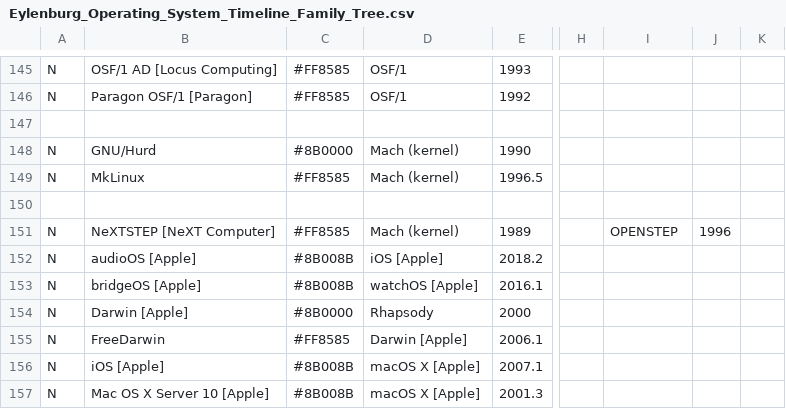
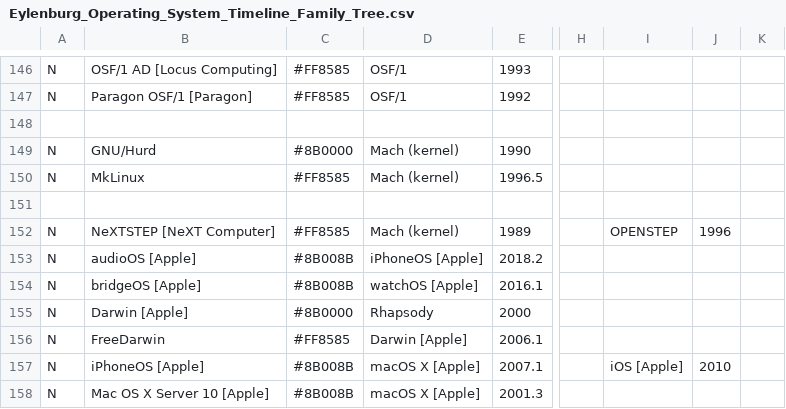
Before and after one commit to eylenburg/os-family-tree, a CSV file: Eylenburg_Operating_System_Timeline_Family_Tree.csv, drawn as a sheet; only a part is shown, gaps mark what is left out; addresses are those after the commit; the diff covers the shown part only; the diff names each change by its address in the sheet, - before the commit and + after, or states it on an @@ line.

```diff
--- a/Eylenburg_Operating_System_Timeline_Family_Tree.csv
+++ b/Eylenburg_Operating_System_Timeline_Family_Tree.csv
-D153: iOS [Apple]
+D153: iPhoneOS [Apple]
-B157: iOS [Apple]
+B157: iPhoneOS [Apple]
-I157: (empty)
+I157: iOS [Apple]
-J157: (empty)
+J157: 2010
```
Also changed, not shown: 10 added rows and 16 edited cells elsewhere in this file, 1 other file.
